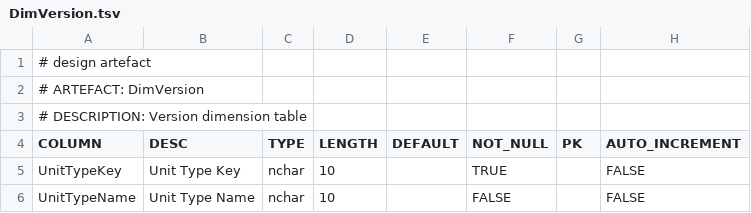
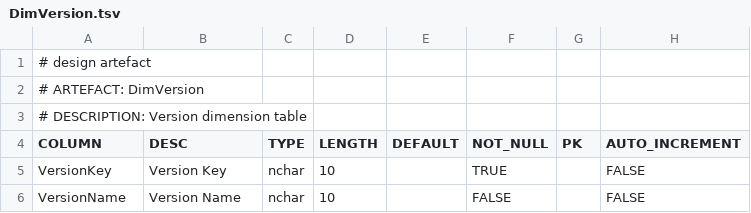
Before and after one commit to melvinwi/EDWCI, a TSV file: datastore/DimVersion.tsv, drawn as a sheet.

Commit message:
Fix DimVersion [DT-416]

```diff
--- a/datastore/DimVersion.tsv
+++ b/datastore/DimVersion.tsv
@@ -4,3 +4,3 @@
 COLUMN	DESC	TYPE	LENGTH	DEFAULT	NOT_NULL	PK	AUTO_INCREMENT
-UnitTypeKey	Unit Type Key	nchar	10		TRUE		FALSE
-UnitTypeName	Unit Type Name	nchar	10		FALSE		FALSE
+VersionKey	Version Key	nchar	10		TRUE		FALSE
+VersionName	Version Name	nchar	10		FALSE		FALSE
```
Also changed, not shown: datastore/DICTIONARY.tsv.
